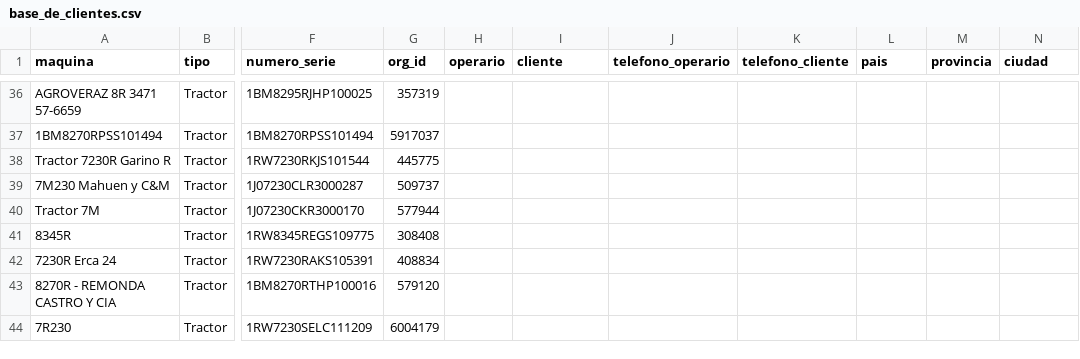
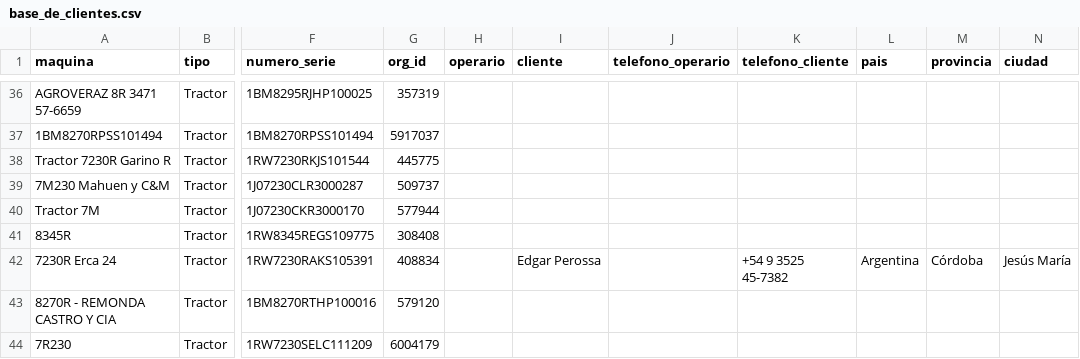
Before and after one commit to s-dagatti/crack_del_campo, a CSV file: data/base_de_clientes.csv, drawn as a sheet; only a part is shown, gaps mark what is left out; the diff names each change by its address in the sheet, - before the commit and + after, or states it on an @@ line.

Commit message:
Actualiza participante 1RW7230RAKS105391

```diff
--- a/data/base_de_clientes.csv
+++ b/data/base_de_clientes.csv
-I42 (cliente): (empty)
+I42 (cliente): Edgar Perossa
-K42 (telefono_cliente): (empty)
+K42 (telefono_cliente): +54 9 3525 45-7382
-L42 (pais): (empty)
+L42 (pais): Argentina
-M42 (provincia): (empty)
+M42 (provincia): Córdoba
-N42 (ciudad): (empty)
+N42 (ciudad): Jesús María
```
